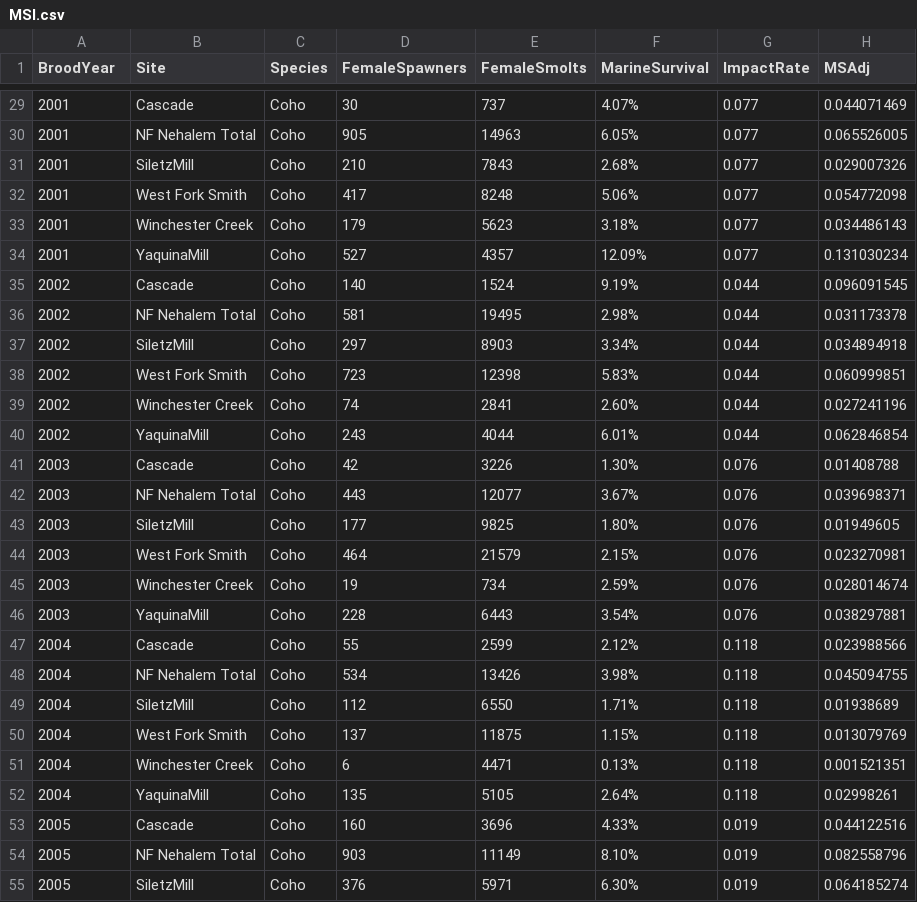
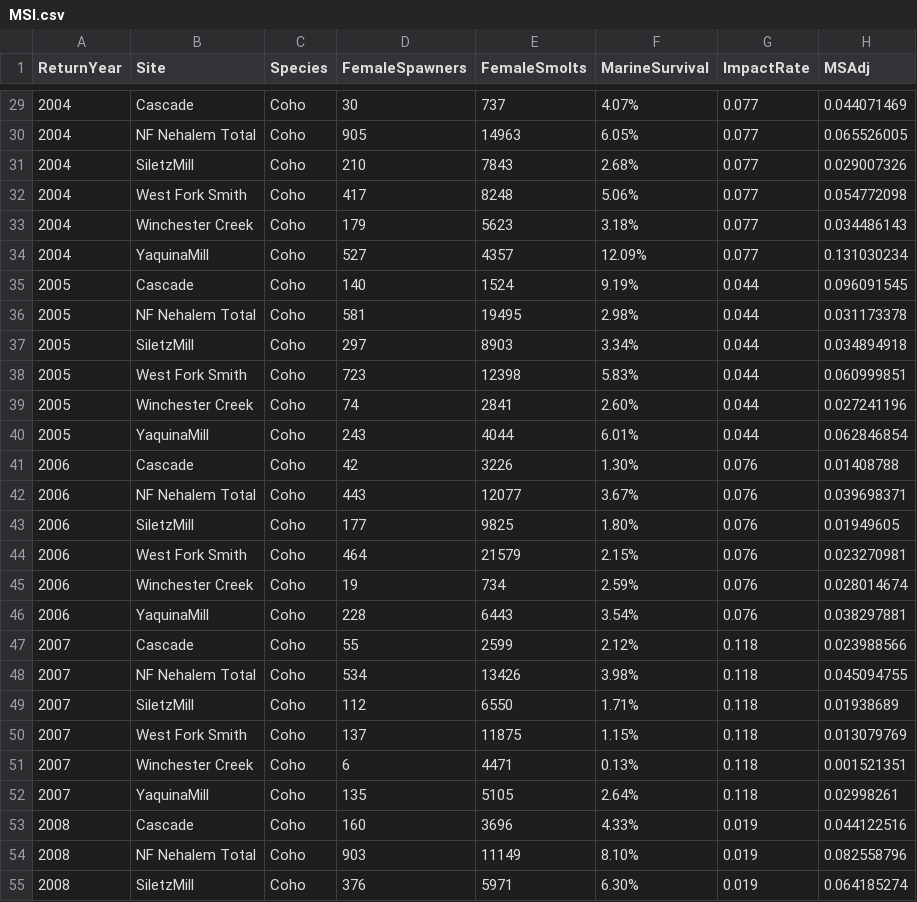
Before and after one commit to ODFW-IFSP/OPITT, a CSV file: Marine Survival Index/MSI.csv, drawn as a sheet; only a part is shown, gaps mark what is left out; the diff covers the shown part only.

Commit message:
Change from Brood Year to Return Year
Return year make adult returns and survival easier to contextualize

```diff
--- a/Marine Survival Index/MSI.csv
+++ b/Marine Survival Index/MSI.csv
@@ -1 +1 @@
-BroodYear,Site,Species,FemaleSpawners,FemaleSmolts,MarineSurvival,ImpactRate,MSAdj
+ReturnYear,Site,Species,FemaleSpawners,FemaleSmolts,MarineSurvival,ImpactRate,MSAdj
@@ -29,27 +29,27 @@ BroodYear,Site,Species,FemaleSpawners,FemaleSmolts,MarineSurvival,ImpactRate,MSA
-2001,Cascade,Coho,30,737,4.07%,0.077,0.044071469
-2001,NF Nehalem Total,Coho,905,14963,6.05%,0.077,0.065526005
-2001,SiletzMill,Coho,210,7843,2.68%,0.077,0.029007326
-2001,West Fork Smith,Coho,417,8248,5.06%,0.077,0.054772098
-2001,Winchester Creek,Coho,179,5623,3.18%,0.077,0.034486143
-2001,YaquinaMill,Coho,527,4357,12.09%,0.077,0.131030234
-2002,Cascade,Coho,140,1524,9.19%,0.044,0.096091545
-2002,NF Nehalem Total,Coho,581,19495,2.98%,0.044,0.031173378
-2002,SiletzMill,Coho,297,8903,3.34%,0.044,0.034894918
-2002,West Fork Smith,Coho,723,12398,5.83%,0.044,0.060999851
-2002,Winchester Creek,Coho,74,2841,2.60%,0.044,0.027241196
-2002,YaquinaMill,Coho,243,4044,6.01%,0.044,0.062846854
-2003,Cascade,Coho,42,3226,1.30%,0.076,0.01408788
-2003,NF Nehalem Total,Coho,443,12077,3.67%,0.076,0.039698371
-2003,SiletzMill,Coho,177,9825,1.80%,0.076,0.01949605
-2003,West Fork Smith,Coho,464,21579,2.15%,0.076,0.023270981
-2003,Winchester Creek,Coho,19,734,2.59%,0.076,0.028014674
-2003,YaquinaMill,Coho,228,6443,3.54%,0.076,0.038297881
-2004,Cascade,Coho,55,2599,2.12%,0.118,0.023988566
-2004,NF Nehalem Total,Coho,534,13426,3.98%,0.118,0.045094755
-2004,SiletzMill,Coho,112,6550,1.71%,0.118,0.01938689
-2004,West Fork Smith,Coho,137,11875,1.15%,0.118,0.013079769
-2004,Winchester Creek,Coho,6,4471,0.13%,0.118,0.001521351
-2004,YaquinaMill,Coho,135,5105,2.64%,0.118,0.02998261
-2005,Cascade,Coho,160,3696,4.33%,0.019,0.044122516
-2005,NF Nehalem Total,Coho,903,11149,8.10%,0.019,0.082558796
-2005,SiletzMill,Coho,376,5971,6.30%,0.019,0.064185274
+2004,Cascade,Coho,30,737,4.07%,0.077,0.044071469
+2004,NF Nehalem Total,Coho,905,14963,6.05%,0.077,0.065526005
+2004,SiletzMill,Coho,210,7843,2.68%,0.077,0.029007326
+2004,West Fork Smith,Coho,417,8248,5.06%,0.077,0.054772098
+2004,Winchester Creek,Coho,179,5623,3.18%,0.077,0.034486143
+2004,YaquinaMill,Coho,527,4357,12.09%,0.077,0.131030234
+2005,Cascade,Coho,140,1524,9.19%,0.044,0.096091545
+2005,NF Nehalem Total,Coho,581,19495,2.98%,0.044,0.031173378
+2005,SiletzMill,Coho,297,8903,3.34%,0.044,0.034894918
+2005,West Fork Smith,Coho,723,12398,5.83%,0.044,0.060999851
+2005,Winchester Creek,Coho,74,2841,2.60%,0.044,0.027241196
+2005,YaquinaMill,Coho,243,4044,6.01%,0.044,0.062846854
+2006,Cascade,Coho,42,3226,1.30%,0.076,0.01408788
+2006,NF Nehalem Total,Coho,443,12077,3.67%,0.076,0.039698371
+2006,SiletzMill,Coho,177,9825,1.80%,0.076,0.01949605
+2006,West Fork Smith,Coho,464,21579,2.15%,0.076,0.023270981
+2006,Winchester Creek,Coho,19,734,2.59%,0.076,0.028014674
+2006,YaquinaMill,Coho,228,6443,3.54%,0.076,0.038297881
+2007,Cascade,Coho,55,2599,2.12%,0.118,0.023988566
+2007,NF Nehalem Total,Coho,534,13426,3.98%,0.118,0.045094755
+2007,SiletzMill,Coho,112,6550,1.71%,0.118,0.01938689
+2007,West Fork Smith,Coho,137,11875,1.15%,0.118,0.013079769
+2007,Winchester Creek,Coho,6,4471,0.13%,0.118,0.001521351
+2007,YaquinaMill,Coho,135,5105,2.64%,0.118,0.02998261
+2008,Cascade,Coho,160,3696,4.33%,0.019,0.044122516
+2008,NF Nehalem Total,Coho,903,11149,8.10%,0.019,0.082558796
+2008,SiletzMill,Coho,376,5971,6.30%,0.019,0.064185274
```
Also changed, not shown: 117 edited cells elsewhere in this file.
